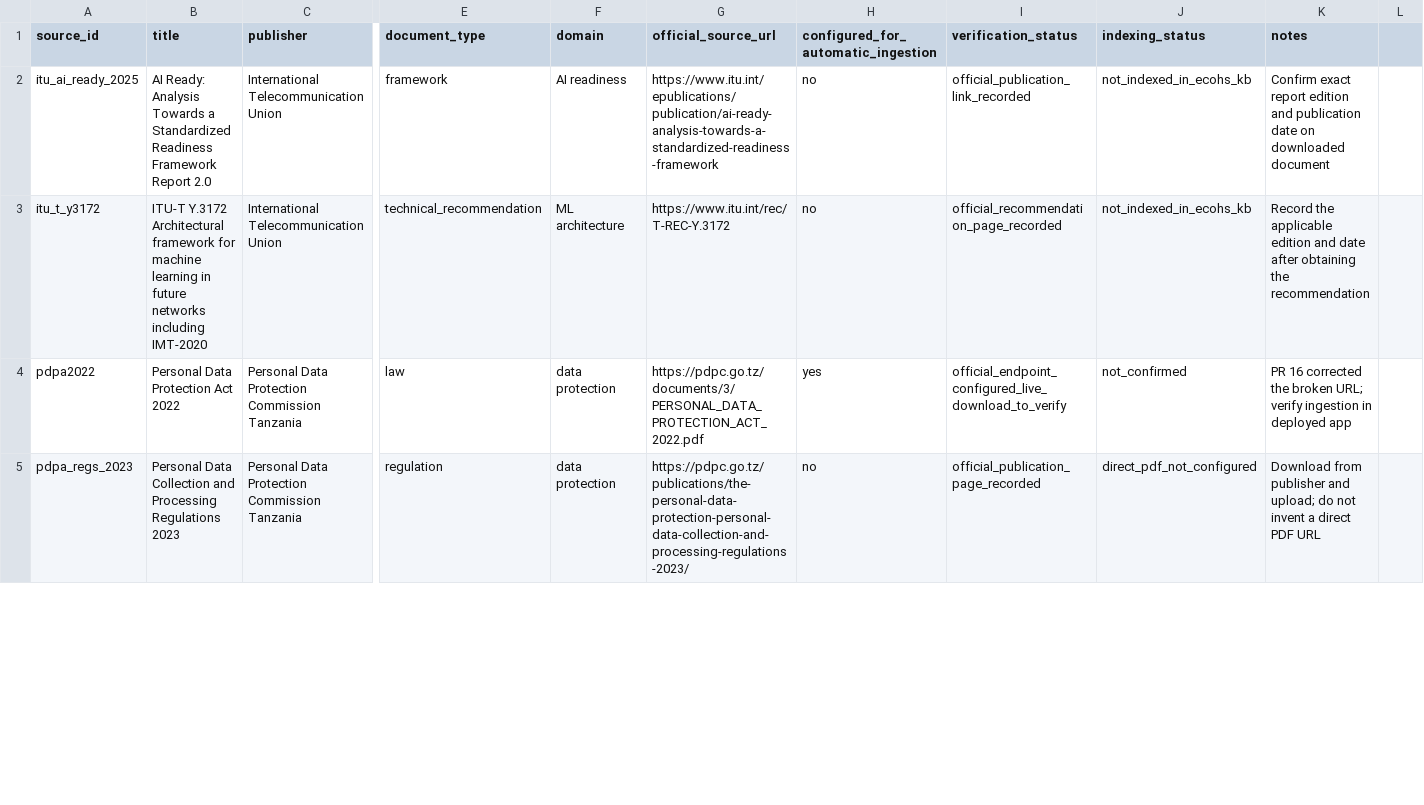
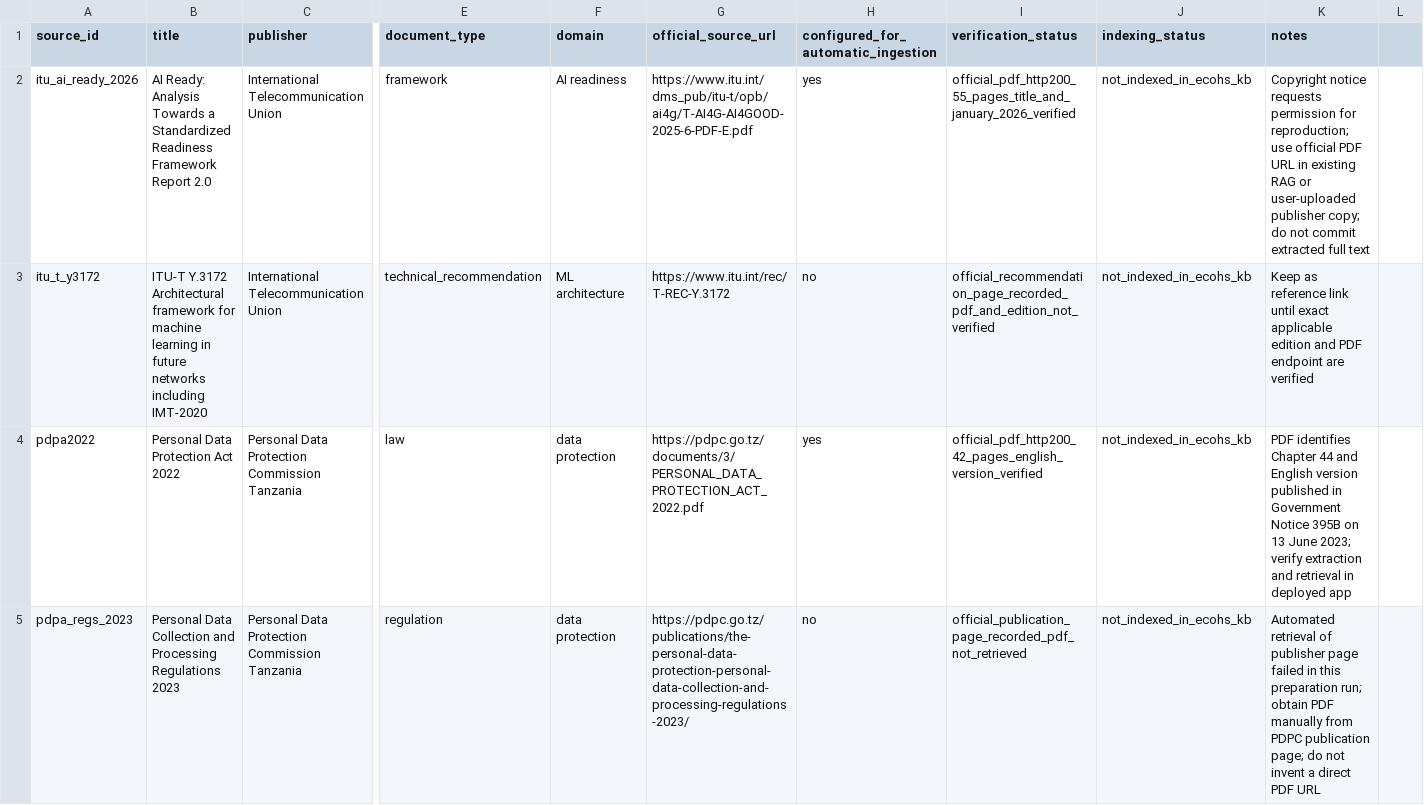
Before and after one commit to sernienaki/EcoHealth-Sentinel, a CSV file: knowledge_base/source_register.csv, drawn as a sheet; only a part is shown, gaps mark what is left out; the diff covers the shown part only; the diff names each change by its address in the sheet, - before the commit and + after, or states it on an @@ line.

Commit message:
Verify official source document metadata and ingestion status

```diff
--- a/knowledge_base/source_register.csv
+++ b/knowledge_base/source_register.csv
-A2 (source_id): itu_ai_ready_2025
+A2 (source_id): itu_ai_ready_2026
-G2 (official_source_url): https://www.itu.int/epublications/publication/ai-ready-analysis-towards-a-standardized-readiness-framework
+G2 (official_source_url): https://www.itu.int/dms_pub/itu-t/opb/ai4g/T-AI4G-AI4GOOD-2025-6-PDF-E.pdf
-H2: no
+H2: yes
-I2 (verification_status): official_publication_link_recorded
+I2 (verification_status): official_pdf_http200_55_pages_title_and_january_2026_verified
-K2 (notes): Confirm exact report edition and publication date on downloaded document
+K2 (notes): Copyright notice requests permission for reproduction; use official PDF URL in existing RAG or user-uploaded publisher copy; do not commit extracted full text
-I3 (verification_status): official_recommendation_page_recorded
+I3 (verification_status): official_recommendation_page_recorded_pdf_and_edition_not_verified
-K3 (notes): Record the applicable edition and date after obtaining the recommendation
+K3 (notes): Keep as reference link until exact applicable edition and PDF endpoint are verified
-I4 (verification_status): official_endpoint_configured_live_download_to_verify
+I4 (verification_status): official_pdf_http200_42_pages_english_version_verified
-J4 (indexing_status): not_confirmed
+J4 (indexing_status): not_indexed_in_ecohs_kb
-K4 (notes): PR 16 corrected the broken URL; verify ingestion in deployed…
+K4 (notes): PDF identifies Chapter 44 and English version published in Government Notice 395B on 13 June 2023; verify extraction and retrieval in deployed…
-I5 (verification_status): official_publication_page_recorded
+I5 (verification_status): official_publication_page_recorded_pdf_not_retrieved
-J5 (indexing_status): direct_pdf_not_configured
+J5 (indexing_status): not_indexed_in_ecohs_kb
-K5 (notes): Download from publisher and upload; do not…
+K5 (notes): Automated retrieval of publisher page failed in this preparation run; obtain PDF manually from PDPC publication page; do not…
```
Also changed, not shown: 13 edited cells elsewhere in this file.
